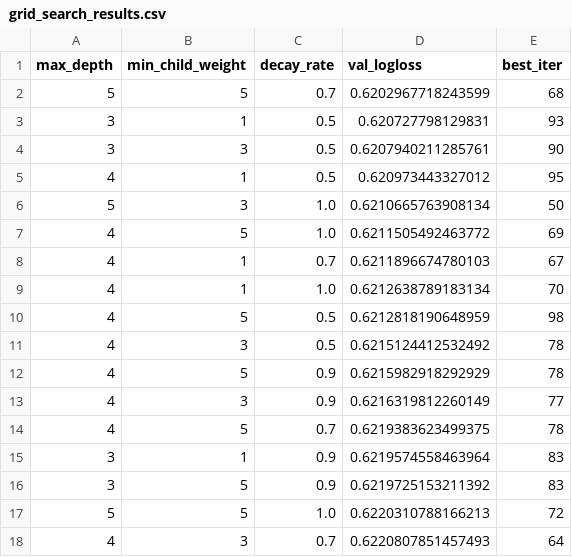
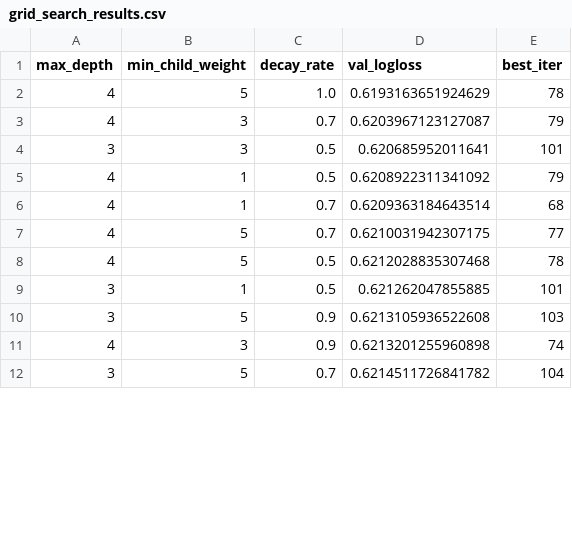
Before and after one commit to lukea11/atp-tennis-predictor, a CSV file: models/grid_search_results.csv, drawn as a sheet; only a part is shown; the diff covers the shown part only.

```diff
--- a/models/grid_search_results.csv
+++ b/models/grid_search_results.csv
@@ -1,18 +1,12 @@
 max_depth,min_child_weight,decay_rate,val_logloss,best_iter
-5,5,0.7,0.6202967718243599,68
-3,1,0.5,0.620727798129831,93
-3,3,0.5,0.6207940211285761,90
-4,1,0.5,0.620973443327012,95
-5,3,1.0,0.6210665763908134,50
-4,5,1.0,0.6211505492463772,69
-4,1,0.7,0.6211896674780103,67
-4,1,1.0,0.6212638789183134,70
-4,5,0.5,0.6212818190648959,98
-4,3,0.5,0.6215124412532492,78
-4,5,0.9,0.6215982918292929,78
-4,3,0.9,0.6216319812260149,77
-4,5,0.7,0.6219383623499375,78
-3,1,0.9,0.6219574558463964,83
-3,5,0.9,0.6219725153211392,83
-5,5,1.0,0.6220310788166213,72
-4,3,0.7,0.6220807851457493,64
+4,5,1.0,0.6193163651924629,78
+4,3,0.7,0.6203967123127087,79
+3,3,0.5,0.620685952011641,101
+4,1,0.5,0.6208922311341092,79
+4,1,0.7,0.6209363184643514,68
+4,5,0.7,0.6210031942307175,77
+4,5,0.5,0.6212028835307468,78
+3,1,0.5,0.621262047855885,101
+3,5,0.9,0.6213105936522608,103
+4,3,0.9,0.6213201255960898,74
+3,5,0.7,0.6214511726841782,104
```
Also changed, not shown: 11 added rows, 5 removed rows and 30 edited cells elsewhere in this file, models/feature_importance.csv, models/feature_importance_thru2022.csv, 11 other files.
